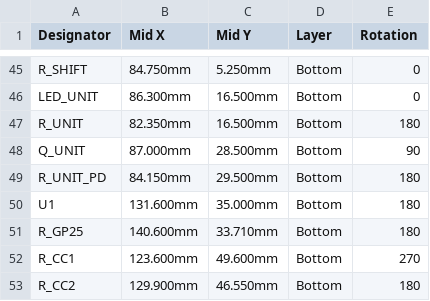
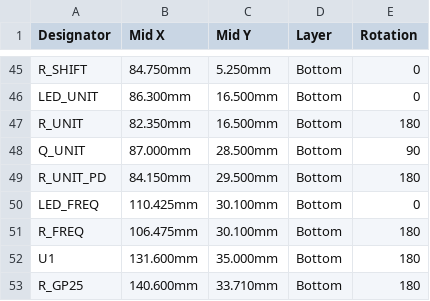
Before and after one commit to saschagrunert/avionics-panel, a CSV file: production/avionics-panel-rev1-CPL-full.csv, drawn as a sheet; only a part is shown, gaps mark what is left out; the shorter side is filled out with more unchanged rows.

Commit message:
Add a green light for the FREQ knob's mode
- LED_FREQ, a green LTST-C230KGKT (C125106, extended) in the C230
  package of the other two, on GP14, the last free GPIO, through the
  75R of R_SHIFT's line, cathode east; at the bottom of the RADIO box,
  midway between its columns, between VFR/IDENT and NAV/ADF. GP14 leaves
  its boxed-in fan-out end on a short stub to a small via, the routing
  point, and runs on mostly on the bottom
- Routed on seed 7 (seed 1 routes but fails check.py's cathode bars):
  DRC worst 0.155 mm, USB D+ 48.2 / D- 41.4 mm (row A), 29 BOM lines;
  JLC's footprint of C125106 fetched
- Three pipes on the light pipe bar (light_pipe_bar, bar_measures);
  the plate hole and the fits follow LEDS, 171 rows
- Firmware: off COM, on NAV, a slow blink for ADF (FREQ_BLINK_MS); the
  counts from the UNIT light move here, as flashes on a dark light, the
  mode back after a pause, and every count, a squawk digit's too, waits
  that pause after the light last showed the mode lit (lit_at), also
  when a later push takes its place, and a mode lit stays lit
  LIT_MIN_MS before a count darkens it, also after a dropped count or
  USB coming back, so no stretch cut short reads as a flash; UNIT is
  plain on and off again.
  GP14 is PWM at 0x7B00 (48 %) and 12 mA drive, at the 1 kHz of GP15,
  which shares its PWM slice; the simulator's stand-in refuses two
  frequencies on one slice. The keyboard mode's start pattern
  takes three lights; the Pico bench, with no pin left on its header,
  prints the FREQ mode as it prints the unit
- Simulator and 3D view: a third lens, the FREQ light and mode in the
  page's state and its line; the docs follow (GPIO map, lights, current
  budget, bring-up brightness, ordering, assembly)

Signed-off-by: Sascha Grunert <sgrunert@redhat.com>

```diff
--- a/production/avionics-panel-rev1-CPL-full.csv
+++ b/production/avionics-panel-rev1-CPL-full.csv
@@ -49,2 +49,4 @@ Q_UNIT,87.000mm,28.500mm,Bottom,90
 R_UNIT_PD,84.150mm,29.500mm,Bottom,180
+LED_FREQ,110.425mm,30.100mm,Bottom,0
+R_FREQ,106.475mm,30.100mm,Bottom,180
 U1,131.600mm,35.000mm,Bottom,180
```
Also changed, not shown: production/avionics-panel-rev1-BOM-full.csv, production/avionics-panel-rev1-BOM.csv, 57 other files.
